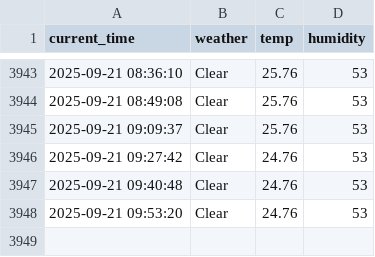
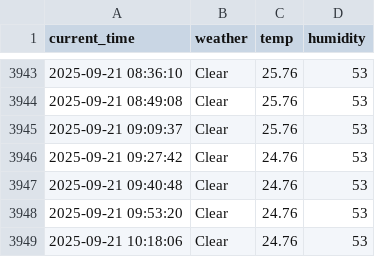
Before and after one commit to jihun4355/seoul_weather_5_m, a CSV file: seoul_weather.csv, drawn as a sheet; only a part is shown, gaps mark what is left out; the diff names each change by its address in the sheet, - before the commit and + after, or states it on an @@ line.

```diff
--- a/seoul_weather.csv
+++ b/seoul_weather.csv
+row 3949: 2025-09-21 10:18:06 | Clear | 24.76 | 53
```
